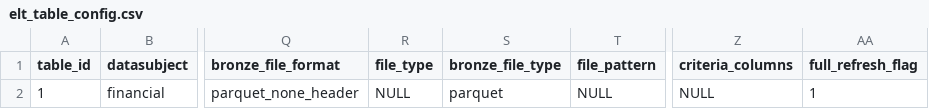
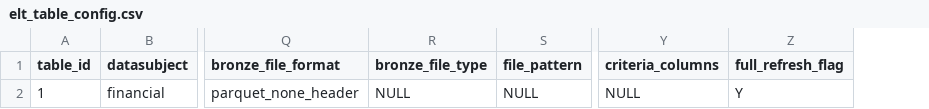
Before and after one commit to nguyenhoaibao123789/fabric_test, a CSV file: new/CONFIG_DATA/DATA/elt_table_config.csv, drawn as a sheet; only a part is shown, gaps mark what is left out; removed rows and columns are numbered as before the commit, all else as after; the diff names each change by its address in the sheet, - before the commit and + after, or states it on an @@ line.

Commit message:
update column usage

```diff
--- a/new/CONFIG_DATA/DATA/elt_table_config.csv
+++ b/new/CONFIG_DATA/DATA/elt_table_config.csv
-column R (file_type), row 2: NULL
-R2 (bronze_file_type): parquet
+R2 (bronze_file_type): NULL
-Z2 (full_refresh_flag): 1
+Z2 (full_refresh_flag): Y
```
Also changed, not shown: 19 other files.
